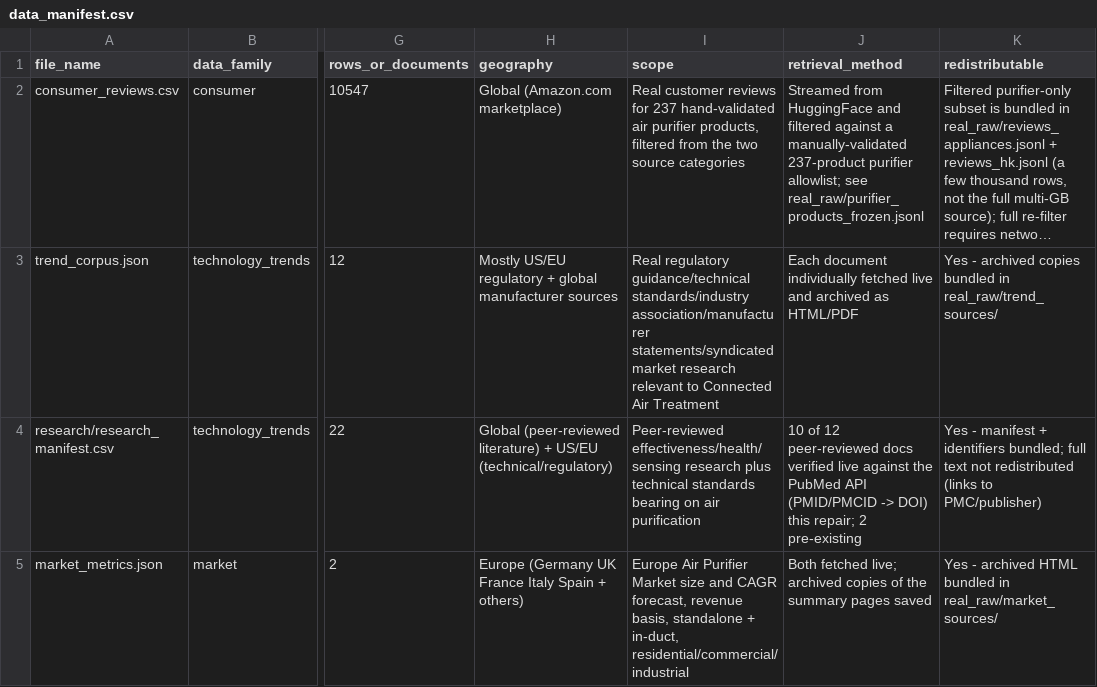
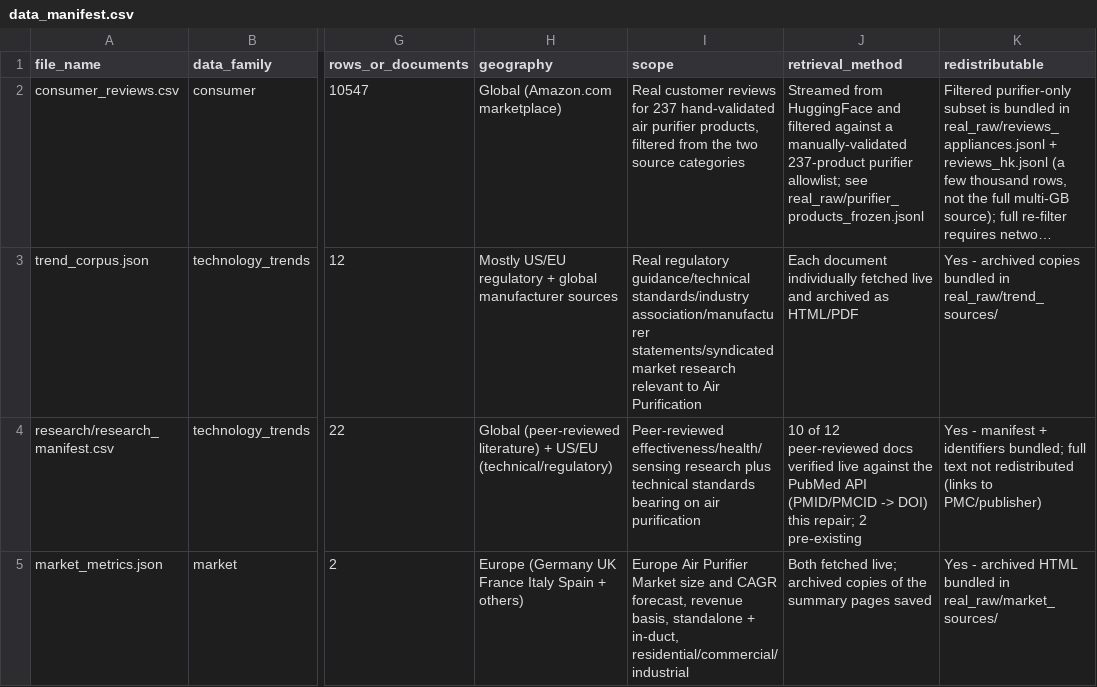
Before and after one commit to iamgoncalo/ver1, a CSV file: 1. Mandatory Deliverables/02_Data/data_manifest.csv, drawn as a sheet; only a part is shown, gaps mark what is left out; long unchanged cells end in …; the diff names each change by its address in the sheet, - before the commit and + after, or states it on an @@ line.

```diff
--- a/1. Mandatory Deliverables/02_Data/data_manifest.csv
+++ b/1. Mandatory Deliverables/02_Data/data_manifest.csv
-I3 (scope): …relevant to Connected Air Treatment
+I3 (scope): …relevant to Air Purification
```
Also changed, not shown: 55 other files.
